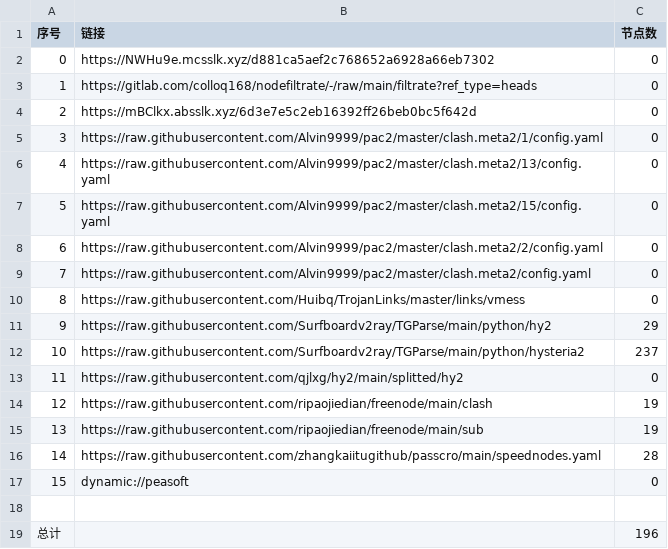
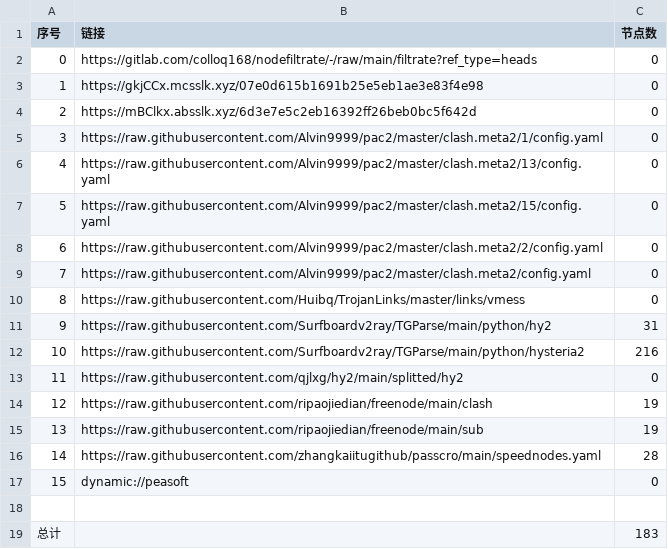
Before and after one commit to wenma77/AutoMergePublicNodes, a CSV file: list_result.csv, drawn as a sheet.

```diff
--- a/list_result.csv
+++ b/list_result.csv
@@ -1,4 +1,4 @@
 序号,链接,节点数
-0,https://NWHu9e.mcsslk.xyz/d881ca5aef2c768652a6928a66eb7302,0
-1,https://gitlab.com/colloq168/nodefiltrate/-/raw/main/filtrate?ref_type=heads,0
+0,https://gitlab.com/colloq168/nodefiltrate/-/raw/main/filtrate?ref_type=heads,0
+1,https://gkjCCx.mcsslk.xyz/07e0d615b1691b25e5eb1ae3e83f4e98,0
 2,https://mBClkx.absslk.xyz/6d3e7e5c2eb16392ff26beb0bc5f642d,0
@@ -10,4 +10,4 @@
 8,https://raw.githubusercontent.com/Huibq/TrojanLinks/master/links/vmess,0
-9,https://raw.githubusercontent.com/Surfboardv2ray/TGParse/main/python/hy2,29
-10,https://raw.githubusercontent.com/Surfboardv2ray/TGParse/main/python/hysteria2,237
+9,https://raw.githubusercontent.com/Surfboardv2ray/TGParse/main/python/hy2,31
+10,https://raw.githubusercontent.com/Surfboardv2ray/TGParse/main/python/hysteria2,216
 11,https://raw.githubusercontent.com/qjlxg/hy2/main/splitted/hy2,0
@@ -18,2 +18,2 @@
 
-总计,,196
+总计,,183
```
Also changed, not shown: 7 other files.
